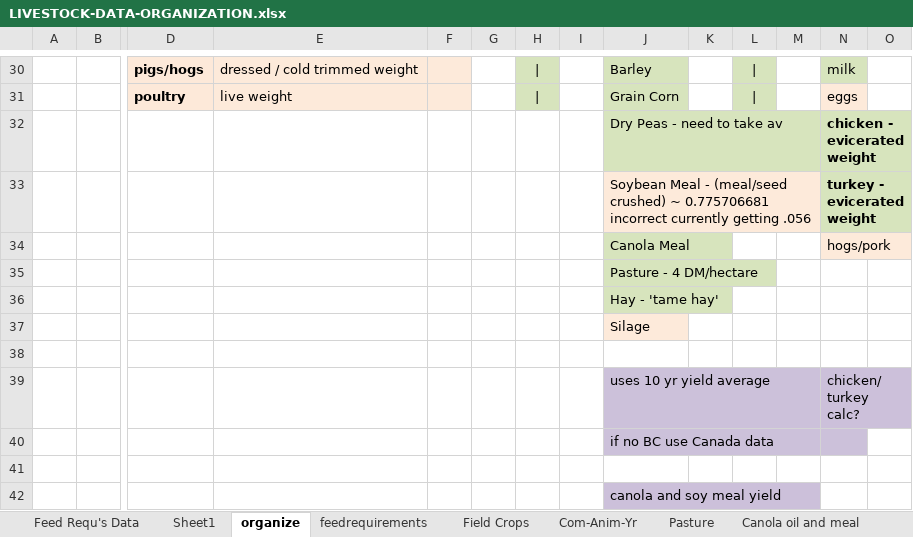
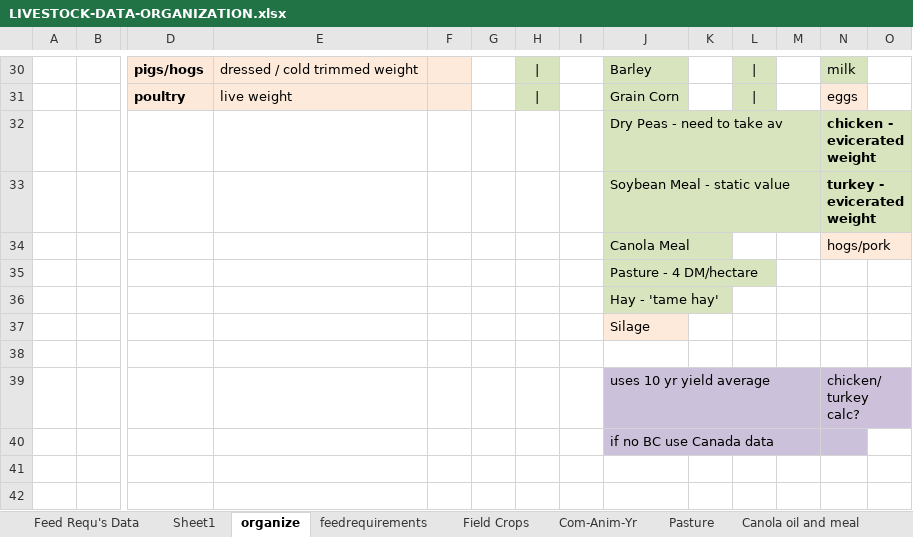
Before and after one commit to surtshinforrachel/Model.1.Food.Need, an Excel workbook: LIVESTOCK-DATA-ORGANIZATION.xlsx, sheet organize, drawn as a sheet; only a part is shown, gaps mark what is left out; values as stored, in another font and other column widths than the file's, no borders; 2 other sheets too large or unreadable and not compared; rows hold the shown columns only; the diff names each change by its address in the sheet, - before the commit and + after, or states it on an @@ line.

Commit message:
calculating land area for livestock

```diff
--- a/LIVESTOCK-DATA-ORGANIZATION.xlsx (sheet organize)
+++ b/LIVESTOCK-DATA-ORGANIZATION.xlsx (sheet organize)
-J33: …Meal - (meal/seed crushed) ~ 0.775706681 incorrect currently getting .056
+J33: …Meal - static value
-J33 fill: #FDEADA
+J33 fill: #D7E4BD
-row 41: (empty)
-row 42:  |  |  |  |  |  |  |  | canola and soy meal yield
```
Also changed, not shown: charts or pictures, 2 other files.
